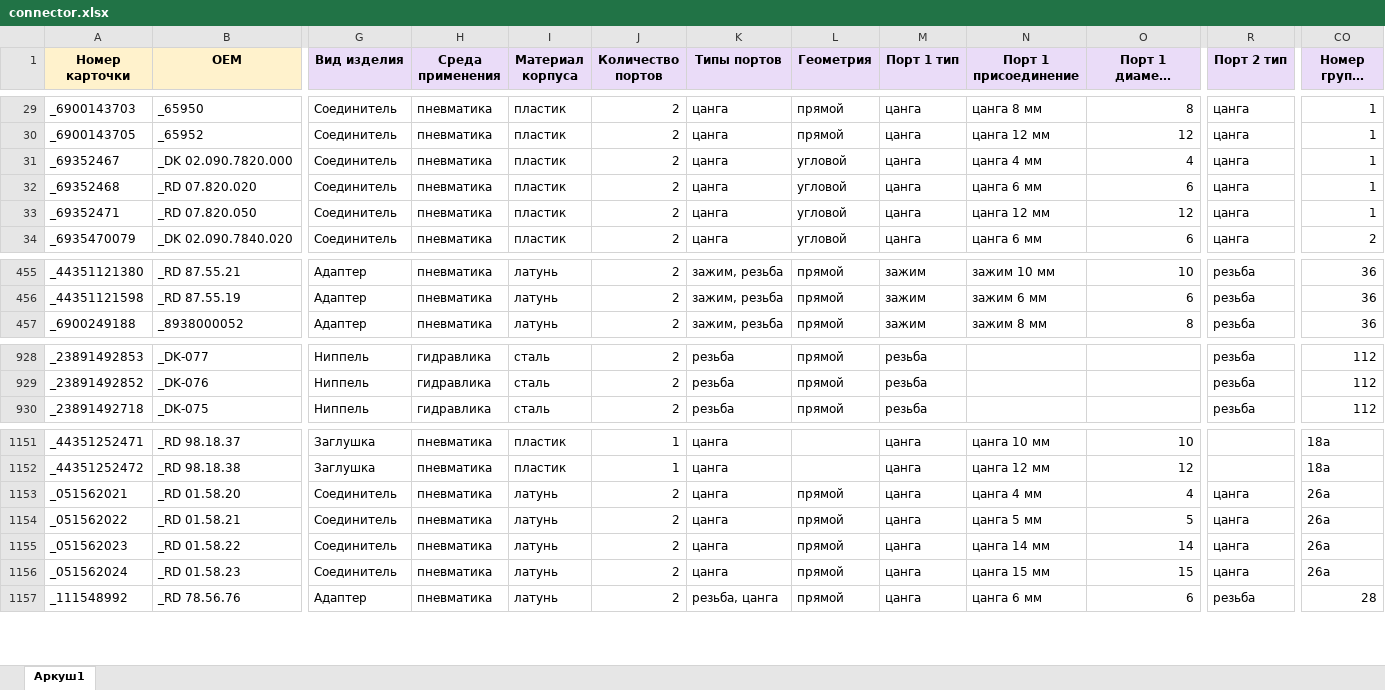
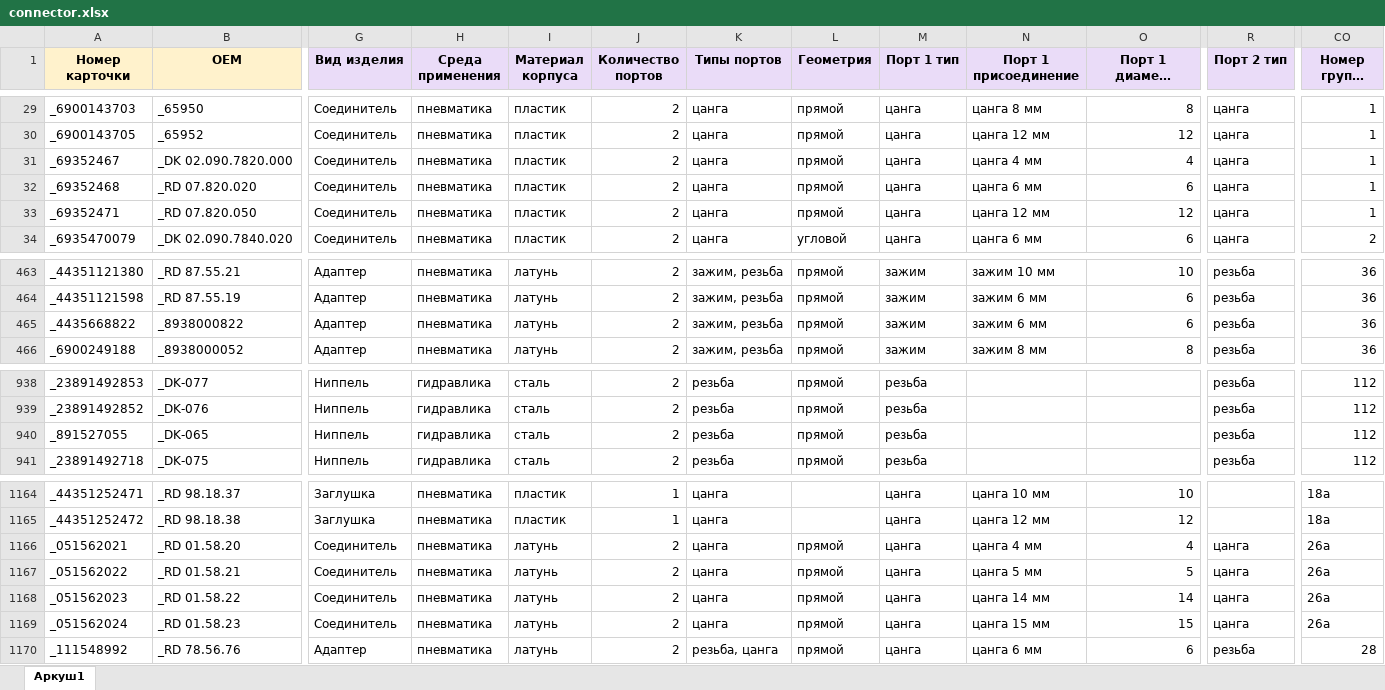
Before and after one commit to OldWhiteWater/workhouse, an Excel workbook: source/connector.xlsx, sheet Аркуш1, drawn as a sheet; only a part is shown, gaps mark what is left out; long unchanged cells end in …; values as stored, in another font and other column widths than the file's, no borders; addresses are those after the commit; rows hold the shown columns only; the diff covers the shown part only; the diff names each change by its address in the sheet, - before the commit and + after, or states it on an @@ line.

```diff
--- a/source/connector.xlsx (sheet Аркуш1)
+++ b/source/connector.xlsx (sheet Аркуш1)
-L31:L33 (Геометрия): угловой
+L31:L33 (Геометрия): прямой
+row 465: _4435668822 | _8938000822 | Адаптер | пневматика | латунь | 2 | зажим, резьба | прямой | зажим | зажим 6 мм | 6 | резьба | 36
+row 940: _891527055 | _DK-065 | Ниппель | гидравлика | сталь | 2 | резьба | прямой | резьба |  |  | резьба | 112
-CO1166:CO1169 (Номер группы ch3): 26а
+CO1166:CO1169 (Номер группы ch3): 26a
```
Also changed, not shown: 15 added rows and 10 edited cells elsewhere in this sheet, source/connector_tree.xlsx, 16 other files.
